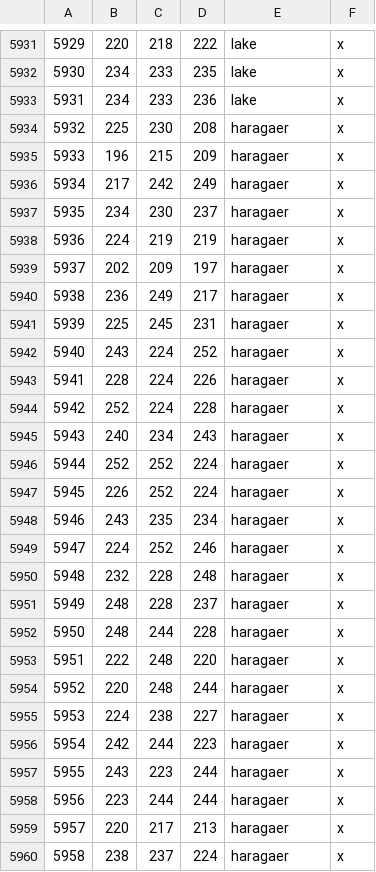
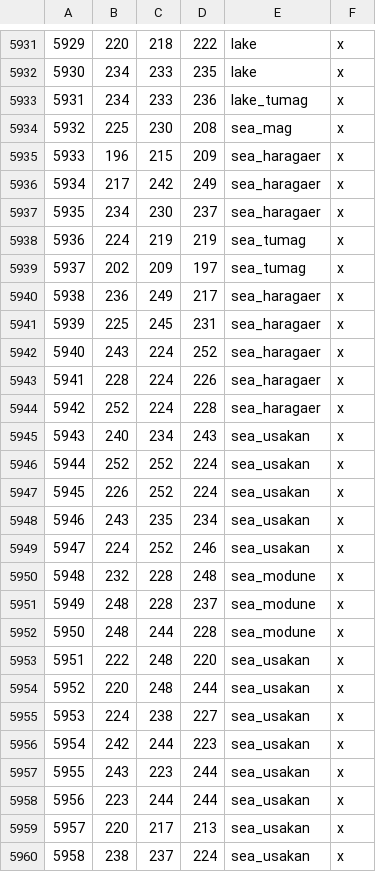
Before and after one commit to terrapass/RealmsInExile, a CSV file: LotRRealmsInExileDev/map_data/definition.csv, drawn as a sheet; only a part is shown, gaps mark what is left out; the diff covers the shown part only.

Commit message:
Localizes Sea Provinces
Localizes sea provinces in Mag Tumag and Ûsakan

```diff
--- a/LotRRealmsInExileDev/map_data/definition.csv
+++ b/LotRRealmsInExileDev/map_data/definition.csv
@@ -5932,29 +5932,29 @@
 5930;234;233;235;lake;x
-5931;234;233;236;lake;x
-5932;225;230;208;haragaer;x
-5933;196;215;209;haragaer;x
-5934;217;242;249;haragaer;x
-5935;234;230;237;haragaer;x
-5936;224;219;219;haragaer;x
-5937;202;209;197;haragaer;x
-5938;236;249;217;haragaer;x
-5939;225;245;231;haragaer;x
-5940;243;224;252;haragaer;x
-5941;228;224;226;haragaer;x
-5942;252;224;228;haragaer;x
-5943;240;234;243;haragaer;x
-5944;252;252;224;haragaer;x
-5945;226;252;224;haragaer;x
-5946;243;235;234;haragaer;x
-5947;224;252;246;haragaer;x
-5948;232;228;248;haragaer;x
-5949;248;228;237;haragaer;x
-5950;248;244;228;haragaer;x
-5951;222;248;220;haragaer;x
-5952;220;248;244;haragaer;x
-5953;224;238;227;haragaer;x
-5954;242;244;223;haragaer;x
-5955;243;223;244;haragaer;x
-5956;223;244;244;haragaer;x
-5957;220;217;213;haragaer;x
-5958;238;237;224;haragaer;x
+5931;234;233;236;lake_tumag;x
+5932;225;230;208;sea_mag;x
+5933;196;215;209;sea_haragaer;x
+5934;217;242;249;sea_haragaer;x
+5935;234;230;237;sea_haragaer;x
+5936;224;219;219;sea_tumag;x
+5937;202;209;197;sea_tumag;x
+5938;236;249;217;sea_haragaer;x
+5939;225;245;231;sea_haragaer;x
+5940;243;224;252;sea_haragaer;x
+5941;228;224;226;sea_haragaer;x
+5942;252;224;228;sea_haragaer;x
+5943;240;234;243;sea_usakan;x
+5944;252;252;224;sea_usakan;x
+5945;226;252;224;sea_usakan;x
+5946;243;235;234;sea_usakan;x
+5947;224;252;246;sea_usakan;x
+5948;232;228;248;sea_modune;x
+5949;248;228;237;sea_modune;x
+5950;248;244;228;sea_modune;x
+5951;222;248;220;sea_usakan;x
+5952;220;248;244;sea_usakan;x
+5953;224;238;227;sea_usakan;x
+5954;242;244;223;sea_usakan;x
+5955;243;223;244;sea_usakan;x
+5956;223;244;244;sea_usakan;x
+5957;220;217;213;sea_usakan;x
+5958;238;237;224;sea_usakan;x
```
Also changed, not shown: 3 edited cells elsewhere in this file, 1 other file.
